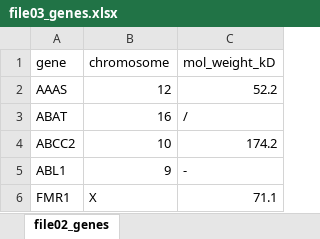
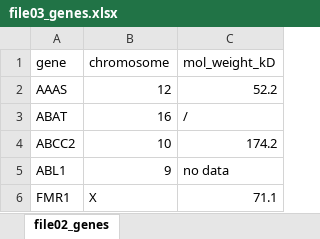
Before and after one commit to bml-research/data_analysis_bml, an Excel workbook: R/files_06_data_cleaning/file03_genes.xlsx, sheet file02_genes, drawn as a sheet; values as stored, in another font and other column widths than the file's, no borders; the diff names each change by its address in the sheet, - before the commit and + after, or states it on an @@ line.

Commit message:
data cleaning

```diff
--- a/R/files_06_data_cleaning/file03_genes.xlsx (sheet file02_genes)
+++ b/R/files_06_data_cleaning/file03_genes.xlsx (sheet file02_genes)
-C5 (mol_weight_kD): -
+C5 (mol_weight_kD): no data
```
Also changed, not shown: 3 other files.
